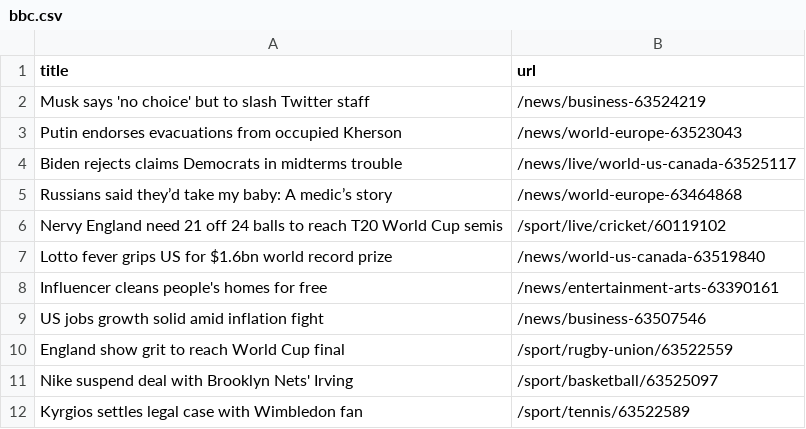
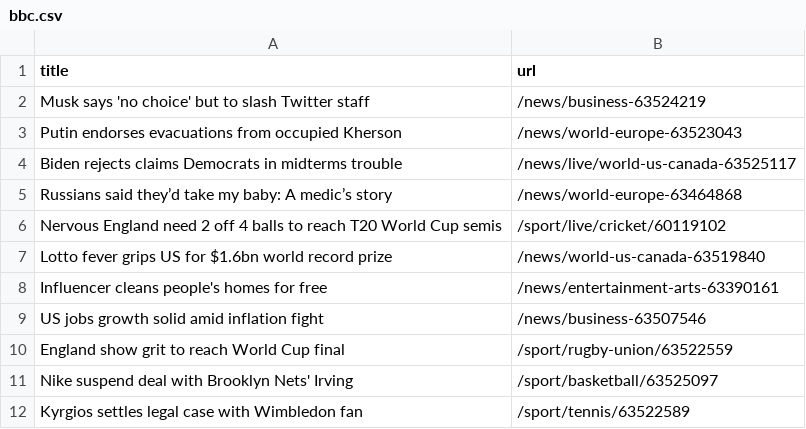
Before and after one commit to tengj98/automatic-scraper-bbc, a CSV file: bbc.csv, drawn as a sheet; only a part is shown.

```diff
--- a/bbc.csv
+++ b/bbc.csv
@@ -5,3 +5,3 @@ Biden rejects claims Democrats in midterms trouble,/news/live/world-us-canada-63
 Russians said they’d take my baby: A medic’s story,/news/world-europe-63464868
-Nervy England need 21 off 24 balls to reach T20 World Cup semis,/sport/live/cricket/60119102
+Nervous England need 2 off 4 balls to reach T20 World Cup semis,/sport/live/cricket/60119102
 Lotto fever grips US for $1.6bn world record prize,/news/world-us-canada-63519840
```
